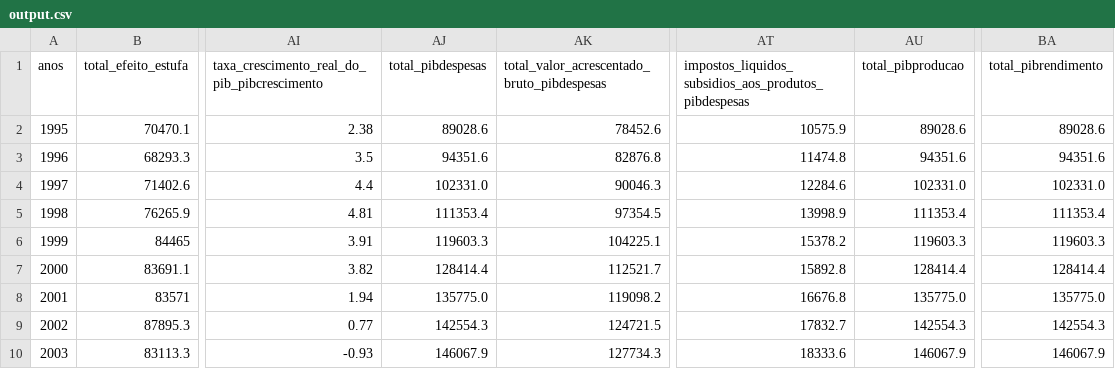
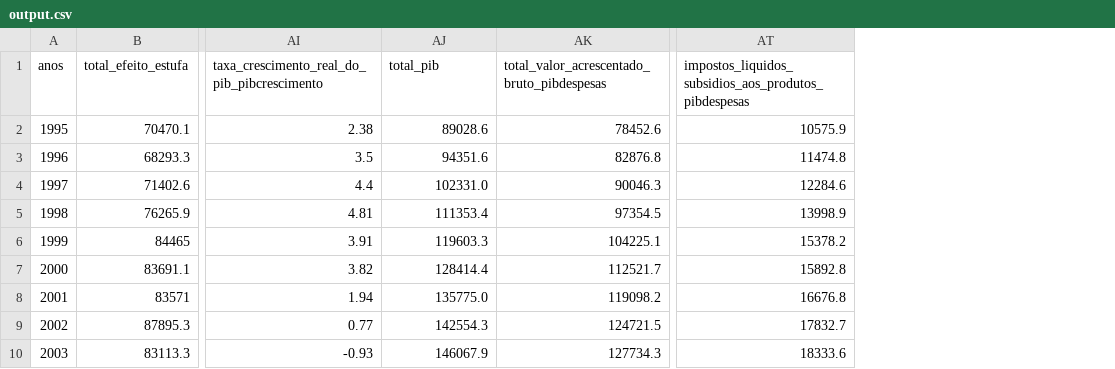
Before and after one commit to BernardGeorges/BigData, a CSV file: dataset_output/output.csv, drawn as a sheet; only a part is shown, gaps mark what is left out; the diff names each change by its address in the sheet, - before the commit and + after, or states it on an @@ line.

```diff
--- a/dataset_output/output.csv
+++ b/dataset_output/output.csv
-column AU (total_pibproducao), rows 2-10: 89028.6 | 94351.6 | 102331.0 | 111353.4 | 119603.3 | 128414.4 | 135775.0 | 142554.3 | 146067.9
-column BA (total_pibrendimento), rows 2-10: 89028.6 | 94351.6 | 102331.0 | 111353.4 | 119603.3 | 128414.4 | 135775.0 | 142554.3 | 146067.9
-AJ1: total_pibdespesas
+AJ1: total_pib
```
Also changed, not shown: 2 other files.
